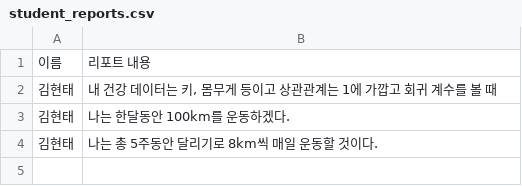
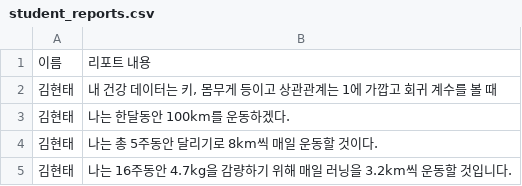
Before and after one commit to kimhyuntae99/blank-app-2, a CSV file: student_reports.csv, drawn as a sheet.

```diff
--- a/student_reports.csv
+++ b/student_reports.csv
@@ -4 +4,2 @@
 김현태,나는 총 5주동안 달리기로 8km씩 매일 운동할 것이다.
+김현태,나는 16주동안 4.7kg을 감량하기 위해 매일 러닝을 3.2km씩 운동할 것입니다.
```
Also changed, not shown: 1 other file.
